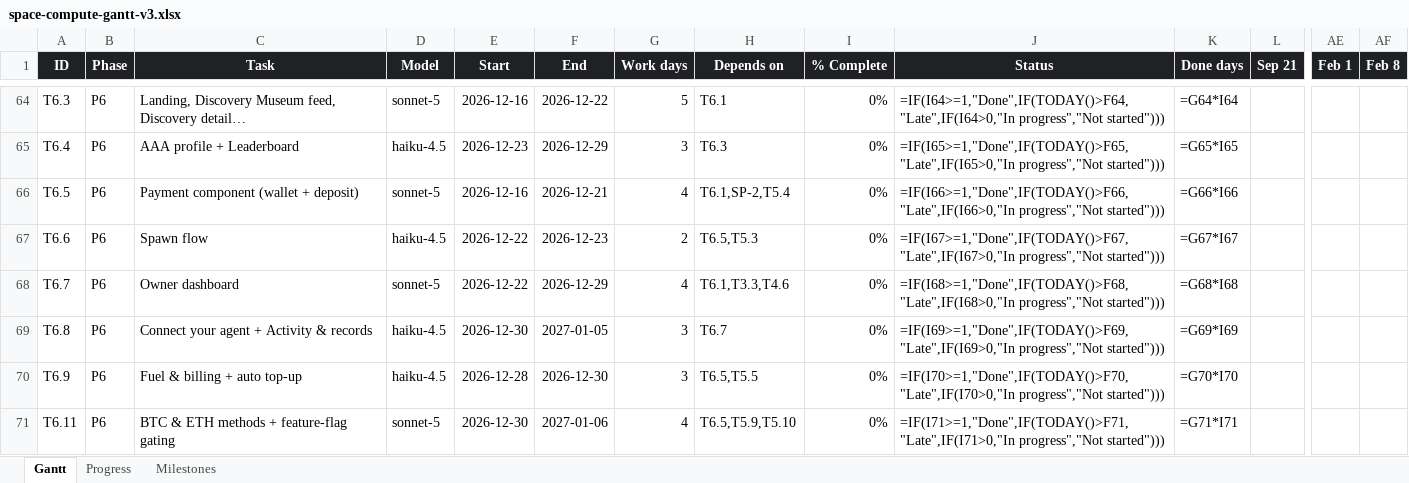
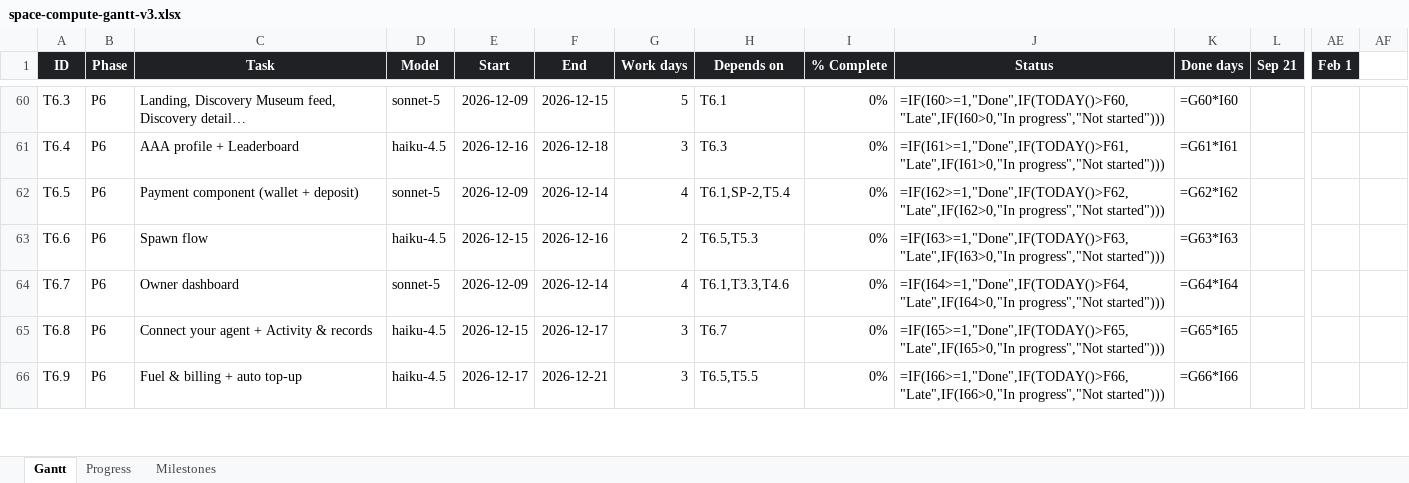
Before and after one commit to andreij6/space-compute, an Excel workbook: docs/space-compute-gantt-v3.xlsx, sheet Gantt, drawn as a sheet; only a part is shown, gaps mark what is left out; values as stored, in another font and other column widths than the file's, no borders; formulas without a stored value are shown as written; conditional formats not drawn; removed rows and columns are numbered as before the commit, all else as after; rows hold the shown columns only; the diff covers the shown part only; the diff names each change by its address in the sheet, - before the commit and + after, or states it on an @@ line.

```diff
--- a/docs/space-compute-gantt-v3.xlsx (sheet Gantt)
+++ b/docs/space-compute-gantt-v3.xlsx (sheet Gantt)
-AF1: Feb 8
+AF1: (empty)
-AF1 fill: #202124
+AF1 fill: none
-E60 (Start): 2026-12-16
+E60 (Start): 2026-12-09
-F60 (End): 2026-12-22
+F60 (End): 2026-12-15
-J60 (Status): =IF(I64>=1,"Done",IF(TODAY()>F64,"Late",IF(I64>0,"In progress","Not started")))
+J60 (Status): =IF(I60>=1,"Done",IF(TODAY()>F60,"Late",IF(I60>0,"In progress","Not started")))
-K60 (Done days): =G64*I64
+K60 (Done days): =G60*I60
-E61 (Start): 2026-12-23
+E61 (Start): 2026-12-16
-F61 (End): 2026-12-29
+F61 (End): 2026-12-18
-J61 (Status): =IF(I65>=1,"Done",IF(TODAY()>F65,"Late",IF(I65>0,"In progress","Not started")))
+J61 (Status): =IF(I61>=1,"Done",IF(TODAY()>F61,"Late",IF(I61>0,"In progress","Not started")))
-K61 (Done days): =G65*I65
+K61 (Done days): =G61*I61
-E62 (Start): 2026-12-16
+E62 (Start): 2026-12-09
-F62 (End): 2026-12-21
+F62 (End): 2026-12-14
-J62 (Status): =IF(I66>=1,"Done",IF(TODAY()>F66,"Late",IF(I66>0,"In progress","Not started")))
+J62 (Status): =IF(I62>=1,"Done",IF(TODAY()>F62,"Late",IF(I62>0,"In progress","Not started")))
-K62 (Done days): =G66*I66
+K62 (Done days): =G62*I62
-E63 (Start): 2026-12-22
+E63 (Start): 2026-12-15
-F63 (End): 2026-12-23
+F63 (End): 2026-12-16
-J63 (Status): =IF(I67>=1,"Done",IF(TODAY()>F67,"Late",IF(I67>0,"In progress","Not started")))
+J63 (Status): =IF(I63>=1,"Done",IF(TODAY()>F63,"Late",IF(I63>0,"In progress","Not started")))
-K63 (Done days): =G67*I67
+K63 (Done days): =G63*I63
-E64 (Start): 2026-12-22
+E64 (Start): 2026-12-09
-F64 (End): 2026-12-29
+F64 (End): 2026-12-14
-J64 (Status): =IF(I68>=1,"Done",IF(TODAY()>F68,"Late",IF(I68>0,"In progress","Not started")))
+J64 (Status): =IF(I64>=1,"Done",IF(TODAY()>F64,"Late",IF(I64>0,"In progress","Not started")))
-K64 (Done days): =G68*I68
+K64 (Done days): =G64*I64
-E65 (Start): 2026-12-30
+E65 (Start): 2026-12-15
-F65 (End): 2027-01-05
+F65 (End): 2026-12-17
-J65 (Status): =IF(I69>=1,"Done",IF(TODAY()>F69,"Late",IF(I69>0,"In progress","Not started")))
+J65 (Status): =IF(I65>=1,"Done",IF(TODAY()>F65,"Late",IF(I65>0,"In progress","Not started")))
-K65 (Done days): =G69*I69
+K65 (Done days): =G65*I65
-E66 (Start): 2026-12-28
+E66 (Start): 2026-12-17
-F66 (End): 2026-12-30
+F66 (End): 2026-12-21
-J66 (Status): =IF(I70>=1,"Done",IF(TODAY()>F70,"Late",IF(I70>0,"In progress","Not started")))
+J66 (Status): =IF(I66>=1,"Done",IF(TODAY()>F66,"Late",IF(I66>0,"In progress","Not started")))
-K66 (Done days): =G70*I70
+K66 (Done days): =G66*I66
-row 71: T6.11 | P6 | BTC & ETH methods + feature-flag gating | sonnet-5 | 2026-12-30 | 2027-01-06 | 4 | T6.5,T5.9,T5.10 | 0% | =IF(I71>=1,"Done",IF(TODAY()>F71,"Late",IF(I71>0,"In progress","Not started"))) | =G71*I71
```
Also changed, not shown: 6 removed rows and 139 edited cells elsewhere in this sheet, sheet Progress, 6 other files.
